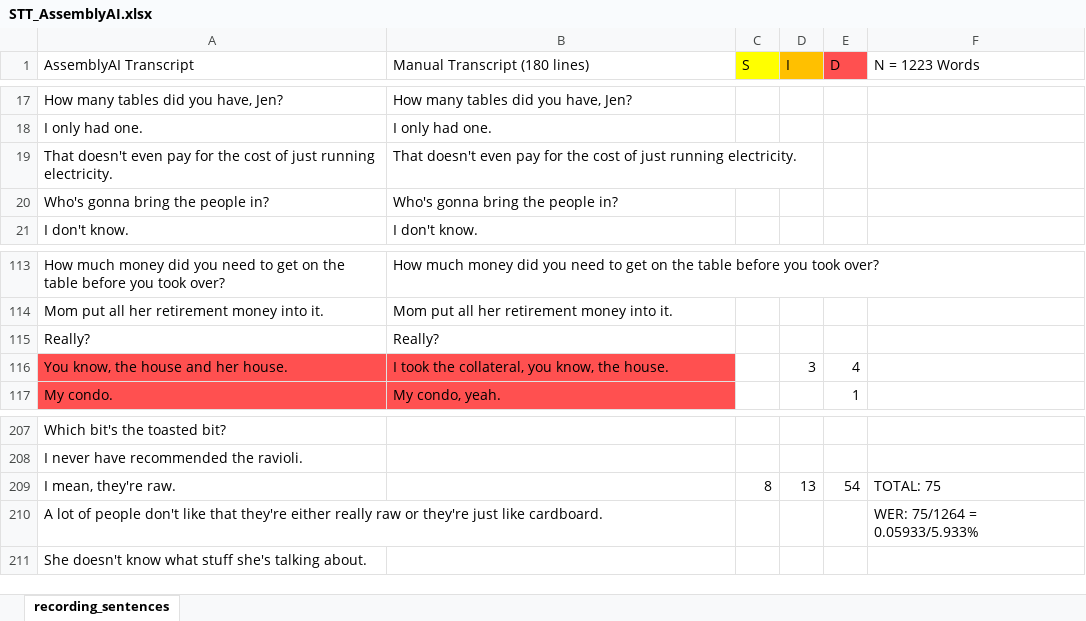
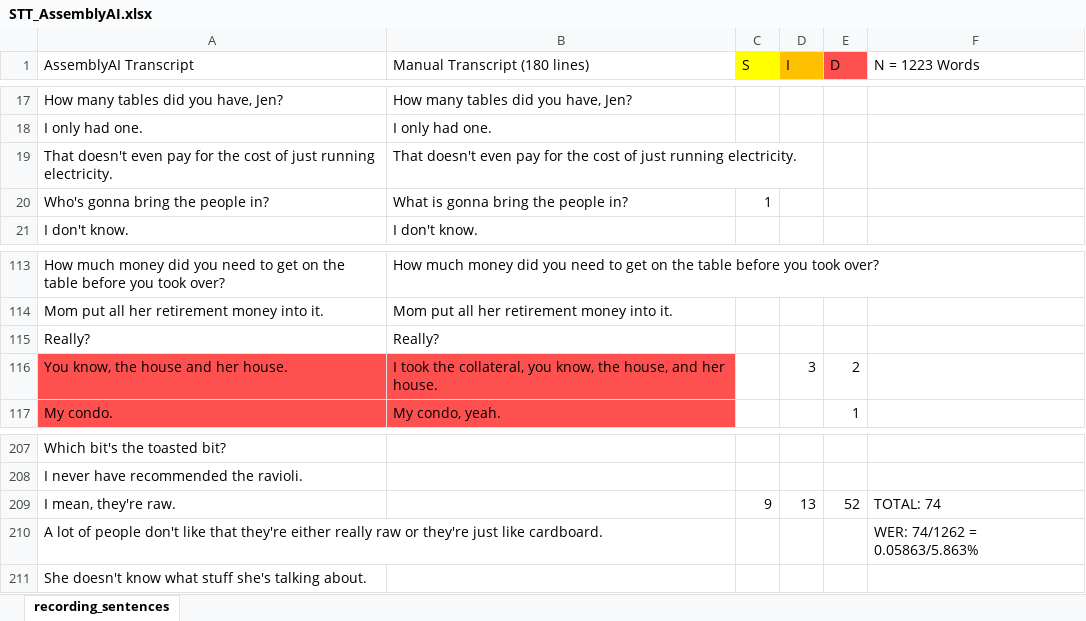
Before and after one commit to dafaqboomduck/nlp-project, an Excel workbook: deliverables/Task 2/STT_AssemblyAI.xlsx, sheet recording_sentences, drawn as a sheet; only a part is shown, gaps mark what is left out; values as stored, in another font and other column widths than the file's, no borders; the diff names each change by its address in the sheet, - before the commit and + after, or states it on an @@ line.

```diff
--- a/deliverables/Task 2/STT_AssemblyAI.xlsx (sheet recording_sentences)
+++ b/deliverables/Task 2/STT_AssemblyAI.xlsx (sheet recording_sentences)
-B20 (Manual Transcript (180 lines)): Who's gonna bring the people in?
+B20 (Manual Transcript (180 lines)): What is gonna bring the people in?
-C20 (S): (empty)
+C20 (S): 1
-B116 (Manual Transcript (180 lines)): …know, the house.
+B116 (Manual Transcript (180 lines)): …know, the house, and her house.
-E116 (D): 4
+E116 (D): 2
-C209 (S): 8
+C209 (S): 9
-E209 (D): 54
+E209 (D): 52
-F209 (N = 1223 Words): TOTAL: 75
+F209 (N = 1223 Words): TOTAL: 74
-F210 (N = 1223 Words): WER: 75/1264 = 0.05933/5.933%
+F210 (N = 1223 Words): WER: 74/1262 = 0.05863/5.863%
```
Also changed, not shown: deliverables/Task 2/STT_Whisper.xlsx.
